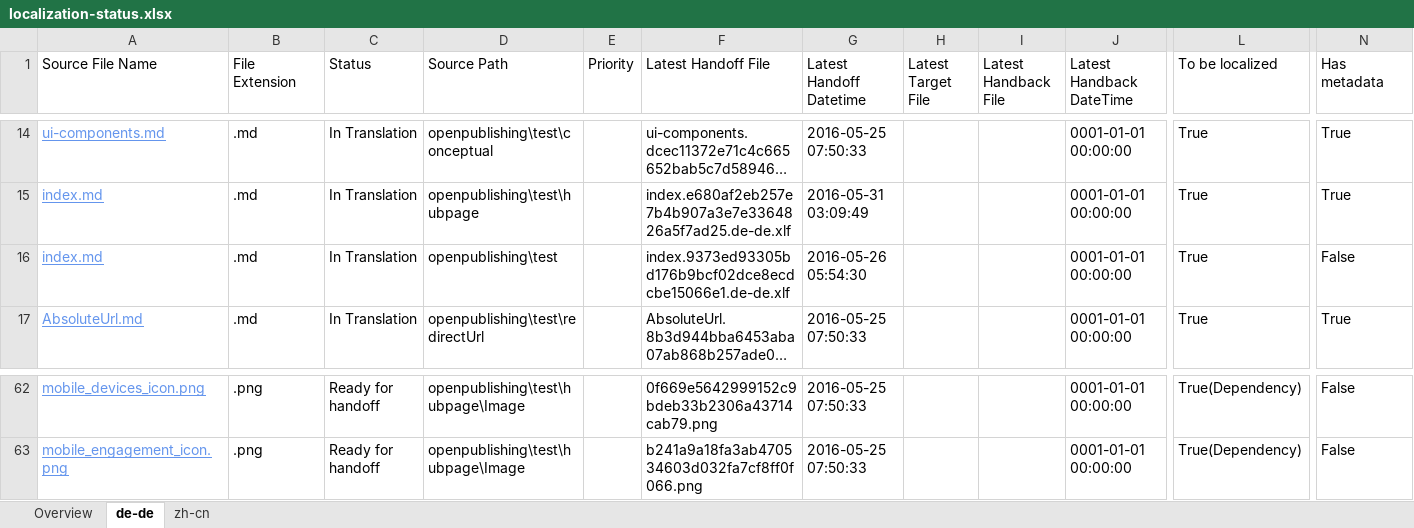
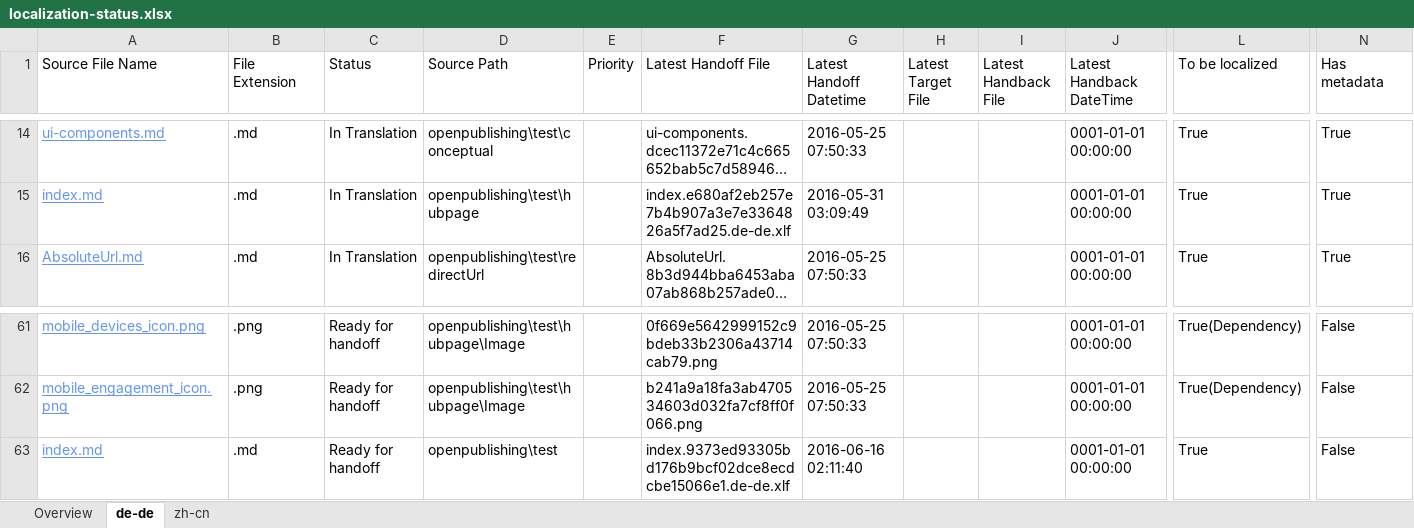
Before and after one commit to olprod/openpublishing-handback-test, an Excel workbook: ol-handback/Microsoft/openpublishing-test/master/localization-status.xlsx, sheet de-de, drawn as a sheet; only a part is shown, gaps mark what is left out; long unchanged cells end in …; values as stored, in another font and other column widths than the file's, no borders; table styles not drawn; removed rows and columns are numbered as before the commit, all else as after; rows hold the shown columns only; the diff names each change by its address in the sheet, - before the commit and + after, or states it on an @@ line.

Commit message:
Generate Report for Handoff

```diff
--- a/ol-handback/Microsoft/openpublishing-test/master/localization-status.xlsx (sheet de-de)
+++ b/ol-handback/Microsoft/openpublishing-test/master/localization-status.xlsx (sheet de-de)
-row 16: index.md | .md | In Translation | openpublishing\test |  | index.9373ed93305bd176b9bcf02dce8ecdcbe15066e1.de-de.xlf | 2016-05-26 05:54:30 |  |  | 0001-01-01 00:00:00 | True | False
+row 63: index.md | .md | Ready for handoff | openpublishing\test |  | index.9373ed93305bd176b9bcf02dce8ecdcbe15066e1.de-de.xlf | 2016-06-16 02:11:40 |  |  | 0001-01-01 00:00:00 | True | False
```
Also changed, not shown: sheet zh-cn, sheet Overview.
